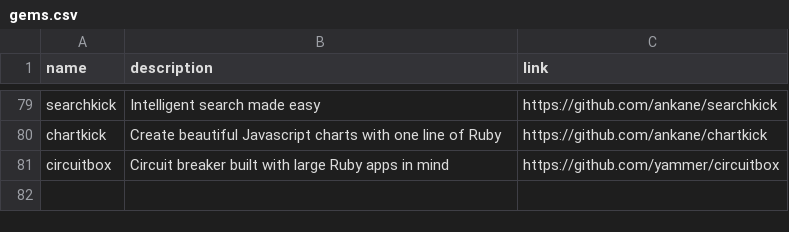
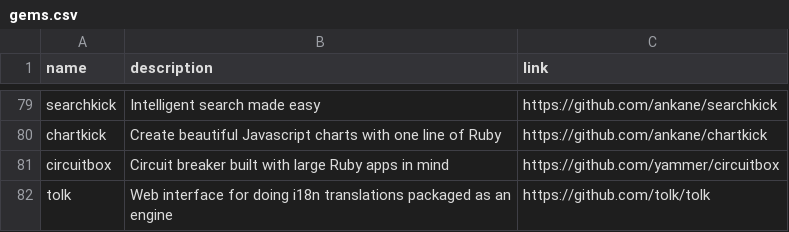
Before and after one commit to gregory/jouets, a CSV file: gems.csv, drawn as a sheet; only a part is shown, gaps mark what is left out.

Commit message:
Update gems.csv

```diff
--- a/gems.csv
+++ b/gems.csv
@@ -81 +81,2 @@ chartkick, Create beautiful Javascript charts with one line of Ruby, https://git
 circuitbox, Circuit breaker built with large Ruby apps in mind, https://github.com/yammer/circuitbox
+tolk, Web interface for doing i18n translations packaged as an engine, https://github.com/tolk/tolk
```
